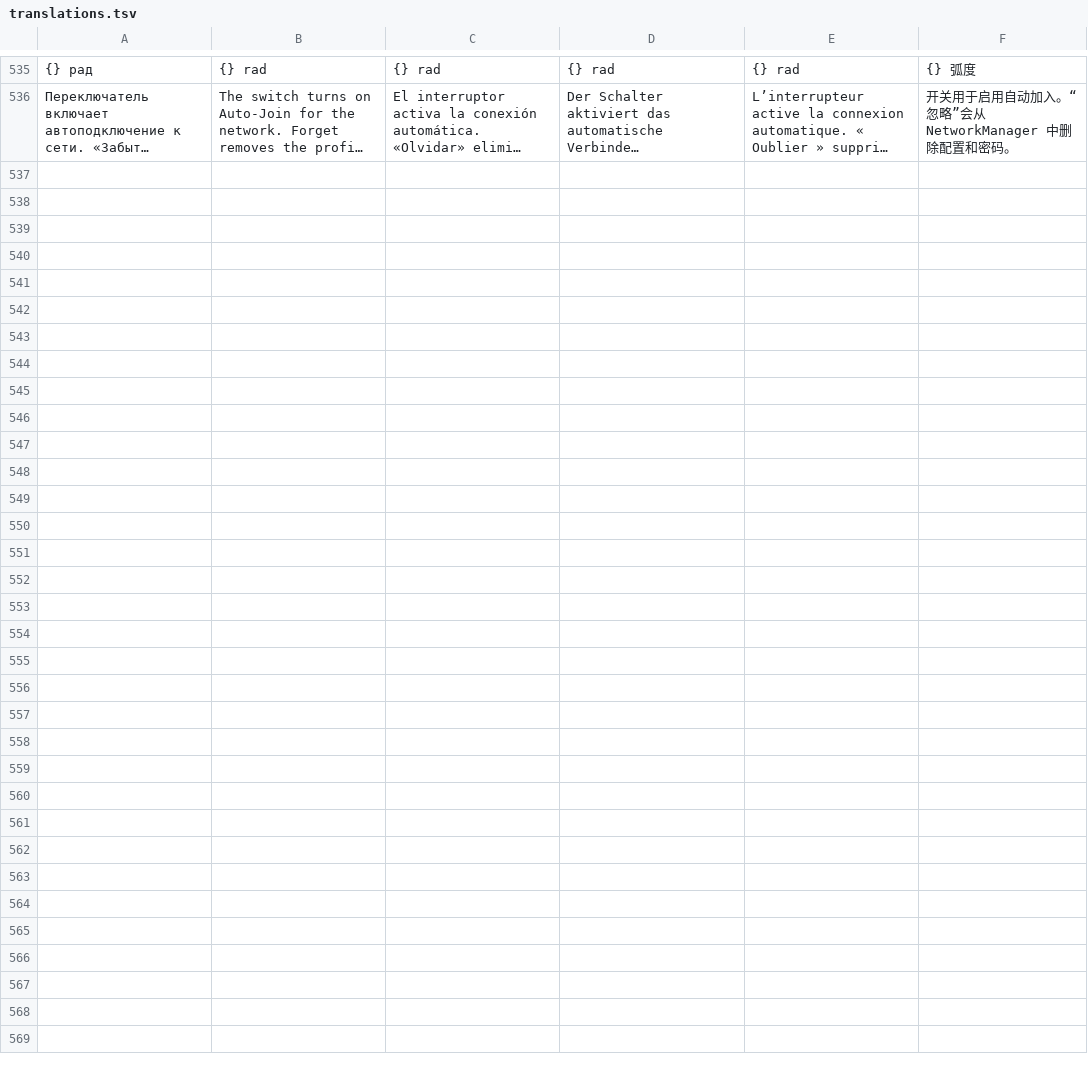
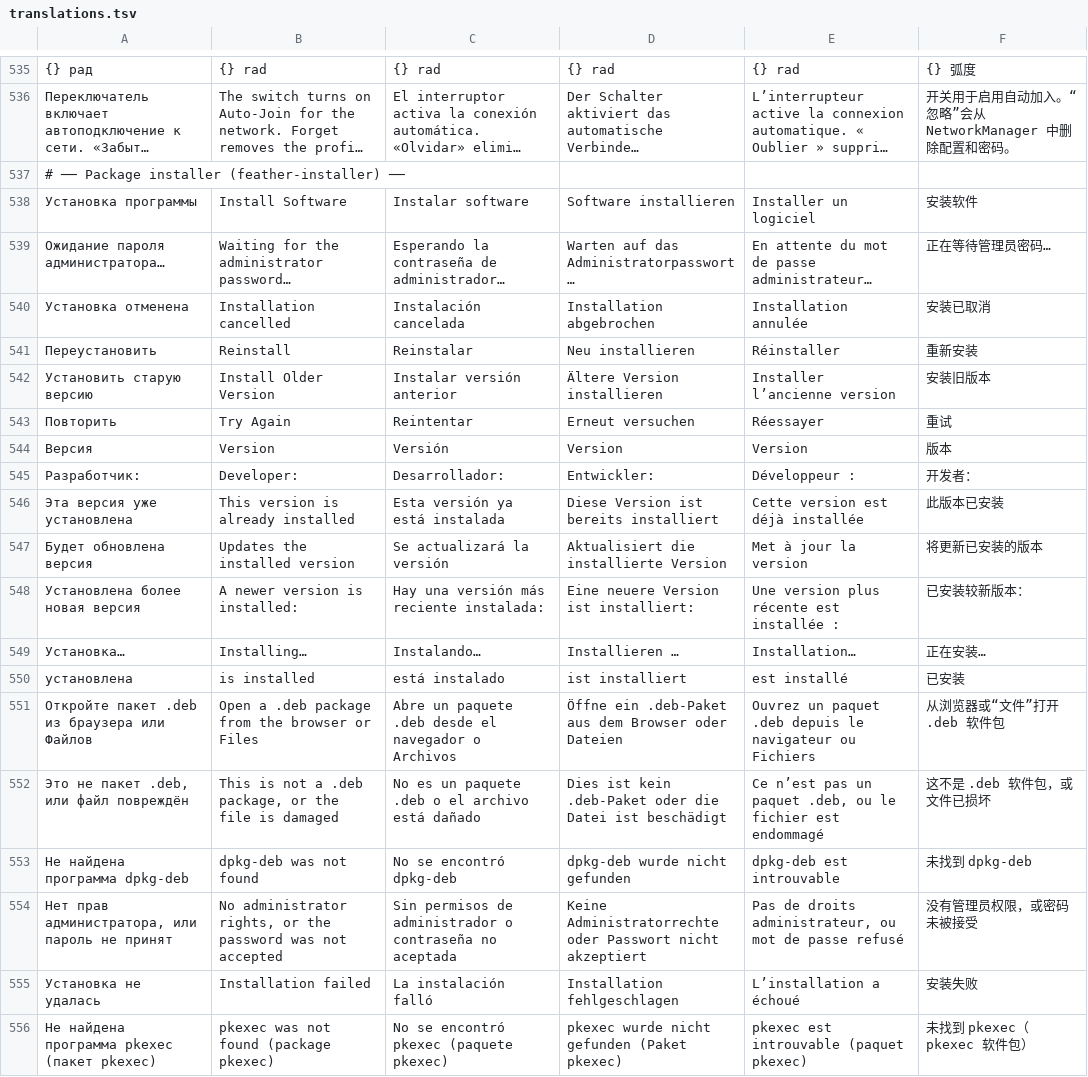
Before and after one commit to Zumka1991/feather-de, a TSV file: crates/feather-ui/src/translations.tsv, drawn as a sheet; only a part is shown, gaps mark what is left out; long unchanged cells end in …; the diff names each change by its address in the sheet, - before the commit and + after, or states it on an @@ line.

```diff
--- a/crates/feather-ui/src/translations.tsv
+++ b/crates/feather-ui/src/translations.tsv
+row 537: # ── Package installer (feather-installer) ──
+row 538: Установка программы | Install Software | Instalar software | Software installieren | Installer un logiciel | 安装软件
+row 539: Ожидание пароля администратора… | Waiting for the administrator password… | Esperando la contraseña de administrador… | Warten auf das Administratorpasswort … | En attente du mot de passe administrateur… | 正在等待管理员密码…
+row 540: Установка отменена | Installation cancelled | Instalación cancelada | Installation abgebrochen | Installation annulée | 安装已取消
+row 541: Переустановить | Reinstall | Reinstalar | Neu installieren | Réinstaller | 重新安装
+row 542: Установить старую версию | Install Older Version | Instalar versión anterior | Ältere Version installieren | Installer l’ancienne version | 安装旧版本
+row 543: Повторить | Try Again | Reintentar | Erneut versuchen | Réessayer | 重试
+row 544: Версия | Version | Versión | Version | Version | 版本
+row 545: Разработчик: | Developer: | Desarrollador: | Entwickler: | Développeur : | 开发者：
+row 546: Эта версия уже установлена | This version is already installed | Esta versión ya está instalada | Diese Version ist bereits installiert | Cette version est déjà installée | 此版本已安装
+row 547: Будет обновлена версия | Updates the installed version | Se actualizará la versión | Aktualisiert die installierte Version | Met à jour la version | 将更新已安装的版本
+row 548: Установлена более новая версия | A newer version is installed: | Hay una versión más reciente instalada: | Eine neuere Version ist installiert: | Une version plus récente est installée : | 已安装较新版本：
+row 549: Установка… | Installing… | Instalando… | Installieren … | Installation… | 正在安装…
+row 550: установлена | is installed | está instalado | ist installiert | est installé | 已安装
+row 551: Откройте пакет .deb из браузера или Файлов | Open a .deb package from the browser or Files | Abre un paquete .deb desde el navegador o Archivos | Öffne ein .deb-Paket aus dem Browser oder Dateien | Ouvrez un paquet .deb depuis le navigateur ou Fichiers | 从浏览器或“文件”打开 .deb 软件包
+row 552: Это не пакет .deb, или файл повреждён | This is not a .deb package, or the file is damaged | No es un paquete .deb o el archivo está dañado | Dies ist kein .deb-Paket oder die Datei ist beschädigt | Ce n’est pas un paquet .deb, ou le fichier est endommagé | 这不是 .deb 软件包，或文件已损坏
+row 553: Не найдена программа dpkg-deb | dpkg-deb was not found | No se encontró dpkg-deb | dpkg-deb wurde nicht gefunden | dpkg-deb est introuvable | 未找到 dpkg-deb
+row 554: Нет прав администратора, или пароль не принят | No administrator rights, or the password was not accepted | Sin permisos de administrador o contraseña no aceptada | Keine Administratorrechte oder Passwort nicht akzeptiert | Pas de droits administrateur, ou mot de passe refusé | 没有管理员权限，或密码未被接受
+row 555: Установка не удалась | Installation failed | La instalación falló | Installation fehlgeschlagen | L’installation a échoué | 安装失败
+row 556: Не найдена программа pkexec (пакет pkexec) | pkexec was not found (package pkexec) | No se encontró pkexec (paquete pkexec) | pkexec wurde nicht gefunden (Paket pkexec) | pkexec est introuvable (paquet pkexec) | 未找到 pkexec（pkexec 软件包）
```
Also changed, not shown: 19 other files.
